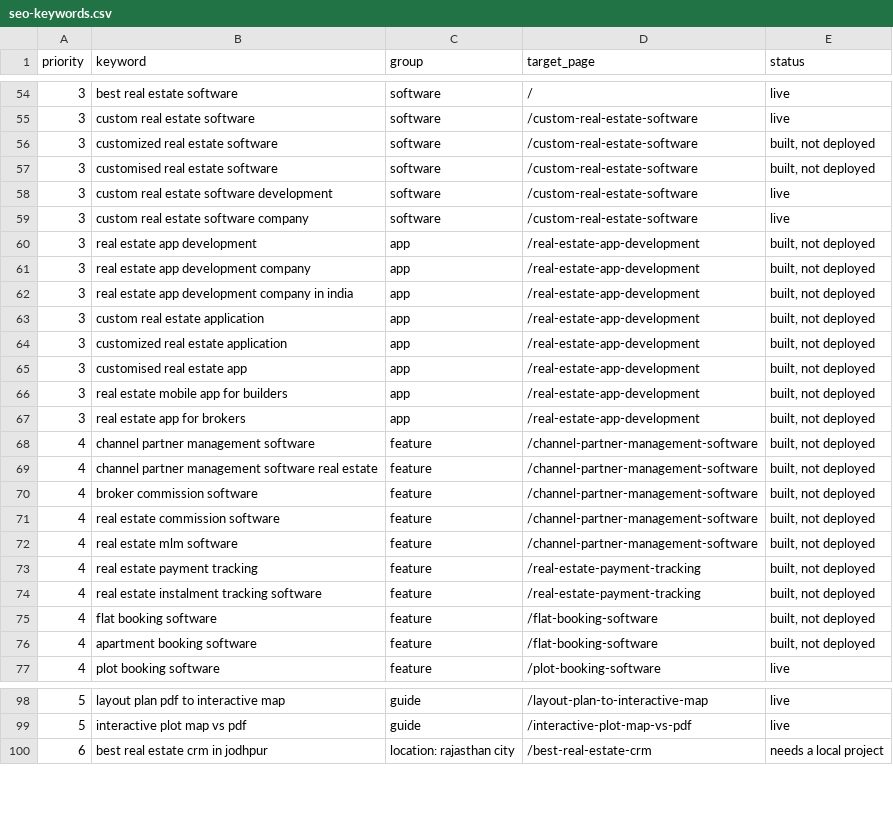
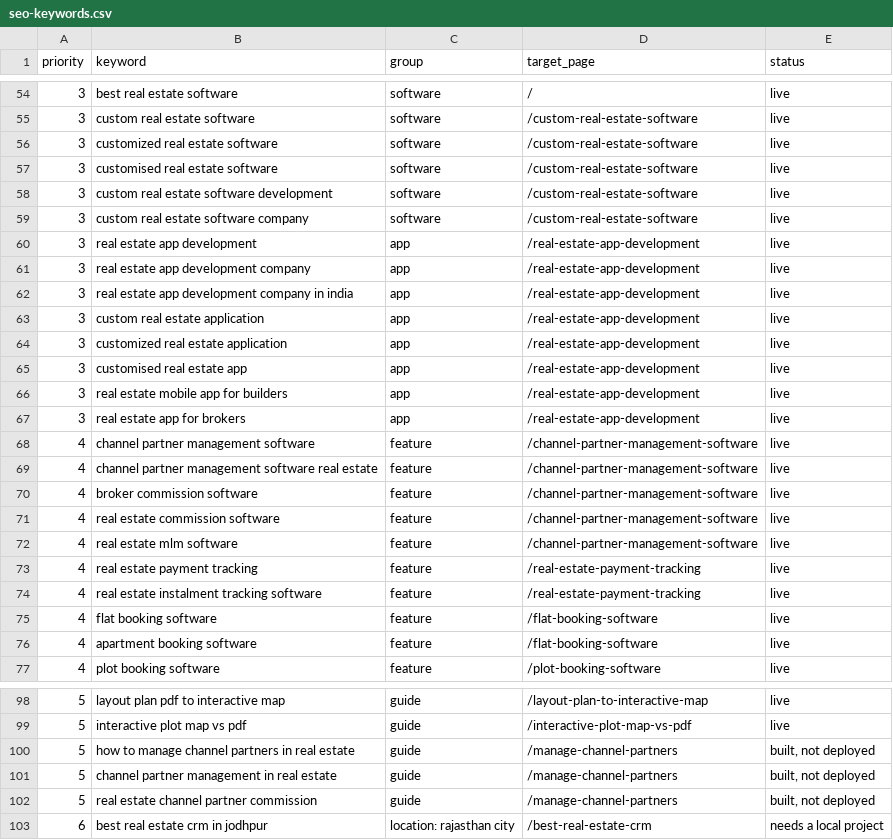
Before and after one commit to utkarsh2302/brickbytes-website-next.js, a CSV file: docs/seo-keywords.csv, drawn as a sheet; only a part is shown, gaps mark what is left out; the diff covers the shown part only.

```diff
--- a/docs/seo-keywords.csv
+++ b/docs/seo-keywords.csv
@@ -55,23 +55,23 @@ priority,keyword,group,target_page,status
 3,custom real estate software,software,/custom-real-estate-software,live
-3,customized real estate software,software,/custom-real-estate-software,"built, not deployed"
-3,customised real estate software,software,/custom-real-estate-software,"built, not deployed"
+3,customized real estate software,software,/custom-real-estate-software,live
+3,customised real estate software,software,/custom-real-estate-software,live
 3,custom real estate software development,software,/custom-real-estate-software,live
 3,custom real estate software company,software,/custom-real-estate-software,live
-3,real estate app development,app,/real-estate-app-development,"built, not deployed"
-3,real estate app development company,app,/real-estate-app-development,"built, not deployed"
-3,real estate app development company in india,app,/real-estate-app-development,"built, not deployed"
-3,custom real estate application,app,/real-estate-app-development,"built, not deployed"
-3,customized real estate application,app,/real-estate-app-development,"built, not deployed"
-3,customised real estate app,app,/real-estate-app-development,"built, not deployed"
-3,real estate mobile app for builders,app,/real-estate-app-development,"built, not deployed"
-3,real estate app for brokers,app,/real-estate-app-development,"built, not deployed"
-4,channel partner management software,feature,/channel-partner-management-software,"built, not deployed"
-4,channel partner management software real estate,feature,/channel-partner-management-software,"built, not deployed"
-4,broker commission software,feature,/channel-partner-management-software,"built, not deployed"
-4,real estate commission software,feature,/channel-partner-management-software,"built, not deployed"
-4,real estate mlm software,feature,/channel-partner-management-software,"built, not deployed"
-4,real estate payment tracking,feature,/real-estate-payment-tracking,"built, not deployed"
-4,real estate instalment tracking software,feature,/real-estate-payment-tracking,"built, not deployed"
-4,flat booking software,feature,/flat-booking-software,"built, not deployed"
-4,apartment booking software,feature,/flat-booking-software,"built, not deployed"
+3,real estate app development,app,/real-estate-app-development,live
+3,real estate app development company,app,/real-estate-app-development,live
+3,real estate app development company in india,app,/real-estate-app-development,live
+3,custom real estate application,app,/real-estate-app-development,live
+3,customized real estate application,app,/real-estate-app-development,live
+3,customised real estate app,app,/real-estate-app-development,live
+3,real estate mobile app for builders,app,/real-estate-app-development,live
+3,real estate app for brokers,app,/real-estate-app-development,live
+4,channel partner management software,feature,/channel-partner-management-software,live
+4,channel partner management software real estate,feature,/channel-partner-management-software,live
+4,broker commission software,feature,/channel-partner-management-software,live
+4,real estate commission software,feature,/channel-partner-management-software,live
+4,real estate mlm software,feature,/channel-partner-management-software,live
+4,real estate payment tracking,feature,/real-estate-payment-tracking,live
+4,real estate instalment tracking software,feature,/real-estate-payment-tracking,live
+4,flat booking software,feature,/flat-booking-software,live
+4,apartment booking software,feature,/flat-booking-software,live
 4,plot booking software,feature,/plot-booking-software,live
@@ -99,2 +99,5 @@ priority,keyword,group,target_page,status
 5,interactive plot map vs pdf,guide,/interactive-plot-map-vs-pdf,live
+5,how to manage channel partners in real estate,guide,/manage-channel-partners,"built, not deployed"
+5,channel partner management in real estate,guide,/manage-channel-partners,"built, not deployed"
+5,real estate channel partner commission,guide,/manage-channel-partners,"built, not deployed"
 6,best real estate crm in jodhpur,location: rajasthan city,/best-real-estate-crm,needs a local project
```
Also changed, not shown: 37 edited cells elsewhere in this file, 11 other files.
